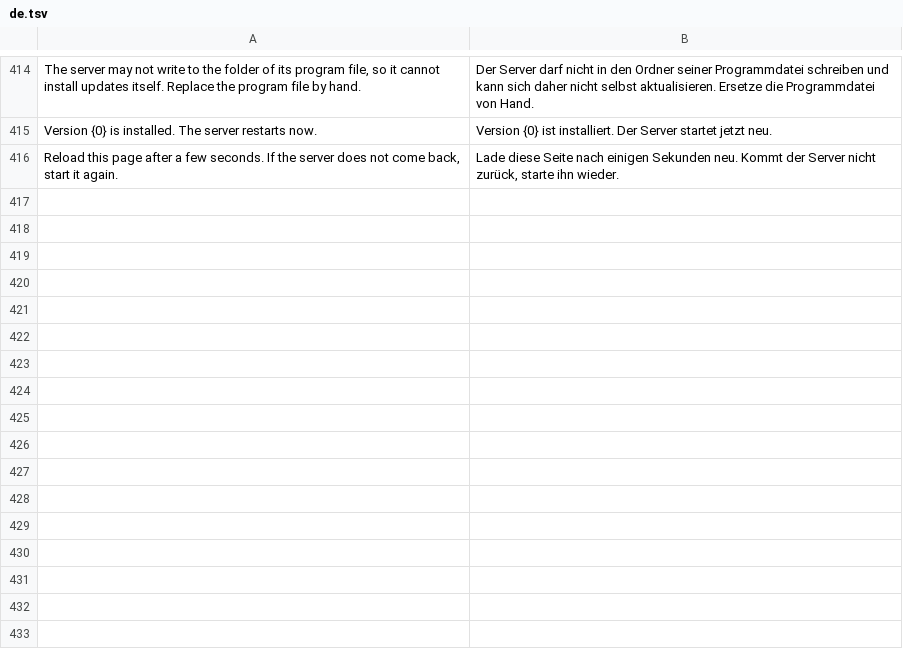
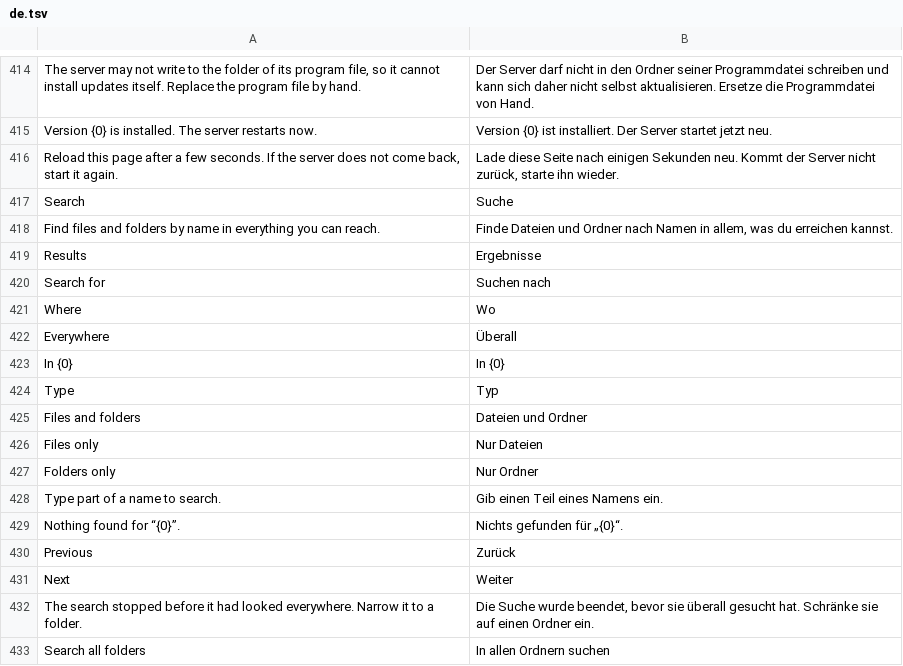
Before and after one commit to pierrejochem/rostdav, a TSV file: crates/rostdav-web/i18n/de.tsv, drawn as a sheet; only a part is shown, gaps mark what is left out; the diff names each change by its address in the sheet, - before the commit and + after, or states it on an @@ line.

Commit message:
Search by name: /search, one folding for all name comparisons
New /search page (and a Search entry in the navigation): finds files and
folders by name in everything the user can reach, own files and received
shares, optionally below a folder, files or folders only, 50 per page, best
match first. The service (rostdav-app search.rs) walks downwards and lets
every node pass authorize_access with the right it was reached by; trashed
items are not visited; link principals cannot search; the scan is bounded
and says when it was cut.

rostdav_core::fold: NFC plus Unicode case folding (final sigma, sharp s)
and optionally without accents, used by the folder filter, the user list in
the administration and the sharee search (which was ASCII-only SQL
lower()). A decomposed accent now finds the precomposed name and the other
way round.

Tests: 7 for fold, 9 for the service (own tree ranking, accents, other
users' files not found, received shares under their mount and gone when
revoked, single-file share, trash, scope, link principals, paging/kind/scan
limit), 2 web tests (page, XSS escaping, paging, shares). Checked in
headless Chrome at 1280 and 390 px. Not yet: content search, an index, and
the apps' search protocols (plan: stages 2 to 5).

```diff
--- a/crates/rostdav-web/i18n/de.tsv
+++ b/crates/rostdav-web/i18n/de.tsv
+row 417: Search | Suche
+row 418: Find files and folders by name in everything you can reach. | Finde Dateien und Ordner nach Namen in allem, was du erreichen kannst.
+row 419: Results | Ergebnisse
+row 420: Search for | Suchen nach
+row 421: Where | Wo
+row 422: Everywhere | Überall
+row 423: In {0} | In {0}
+row 424: Type | Typ
+row 425: Files and folders | Dateien und Ordner
+row 426: Files only | Nur Dateien
+row 427: Folders only | Nur Ordner
+row 428: Type part of a name to search. | Gib einen Teil eines Namens ein.
+row 429: Nothing found for “{0}”. | Nichts gefunden für „{0}“.
+row 430: Previous | Zurück
+row 431: Next | Weiter
+row 432: The search stopped before it had looked everywhere. Narrow it to a folder. | Die Suche wurde beendet, bevor sie überall gesucht hat. Schränke sie auf einen Ordner ein.
+row 433: Search all folders | In allen Ordnern suchen
```
Also changed, not shown: 14 other files.
